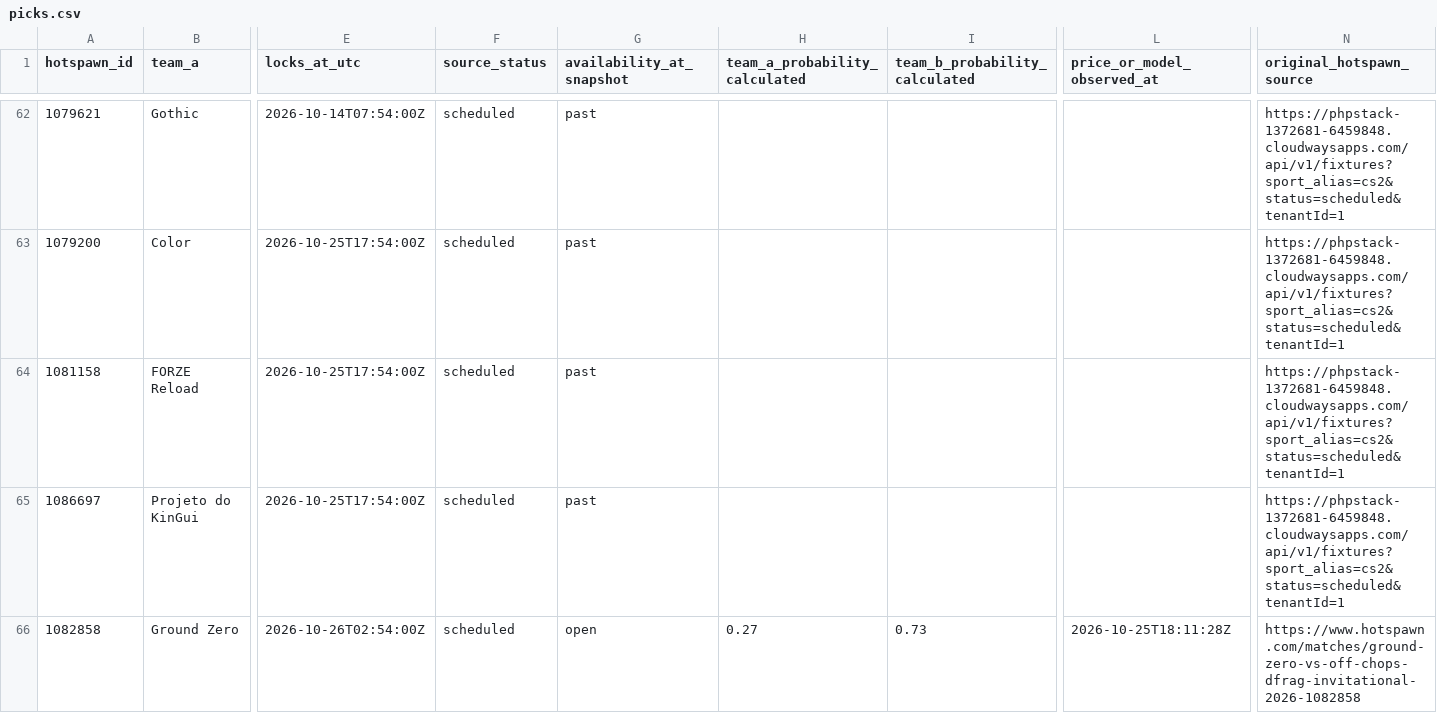
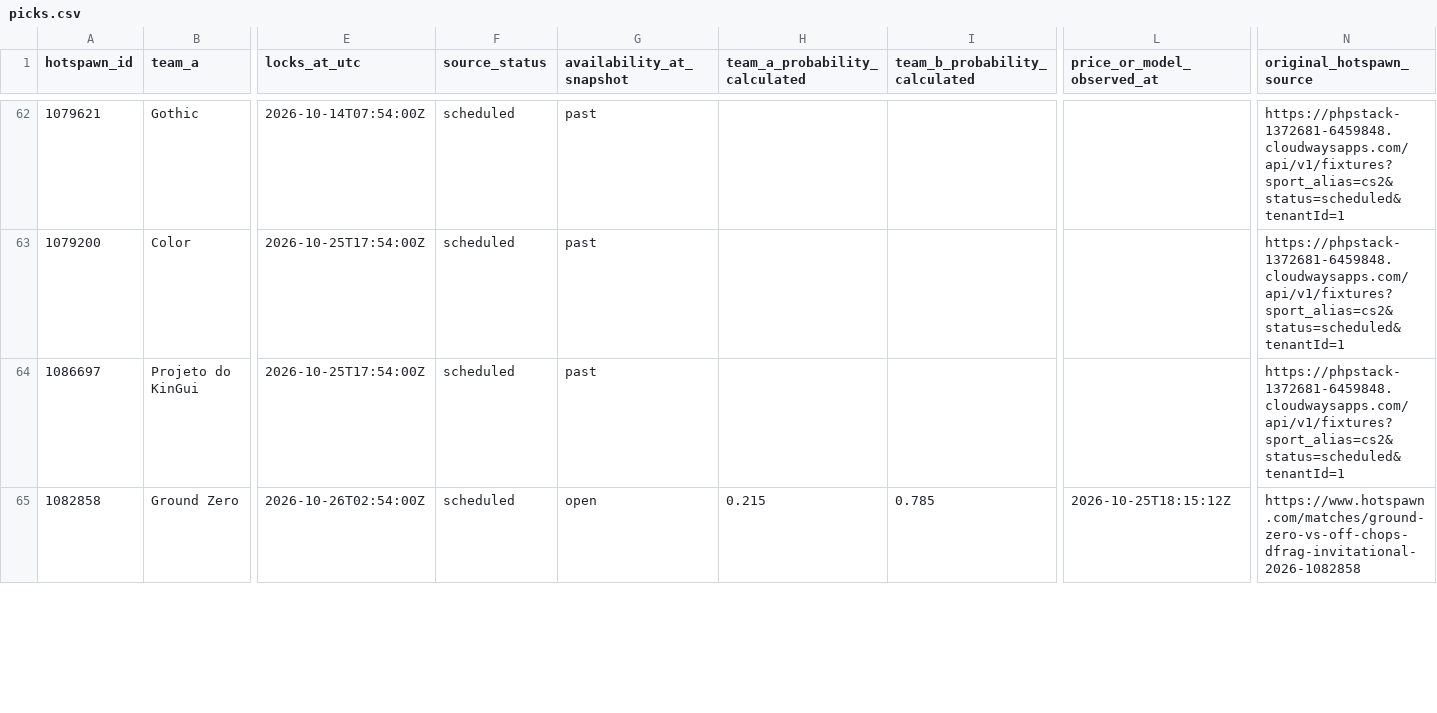
Before and after one commit to buffedlizard55-lab/MaltaProj3, a CSV file: picks.csv, drawn as a sheet; only a part is shown, gaps mark what is left out; removed rows and columns are numbered as before the commit, all else as after; rows hold the shown columns only; the diff covers the shown part only; the diff names each change by its address in the sheet, - before the commit and + after, or states it on an @@ line.

```diff
--- a/picks.csv
+++ b/picks.csv
-row 64: 1081158 | FORZE Reload | 2026-10-25T17:54:00Z | scheduled | past |  |  |  | https://phpstack-1372681-6459848.cloudwaysapps.com/api/v1/fixtures?sport_alias=cs2&status=scheduled&tenantId=1
-H65 (team_a_probability_calculated): 0.27
+H65 (team_a_probability_calculated): 0.215
-I65 (team_b_probability_calculated): 0.73
+I65 (team_b_probability_calculated): 0.785
-L65 (price_or_model_observed_at): 2026-10-25T18:11:28Z
+L65 (price_or_model_observed_at): 2026-10-25T18:15:12Z
```
Also changed, not shown: 9 edited cells elsewhere in this file, 12 other files.
